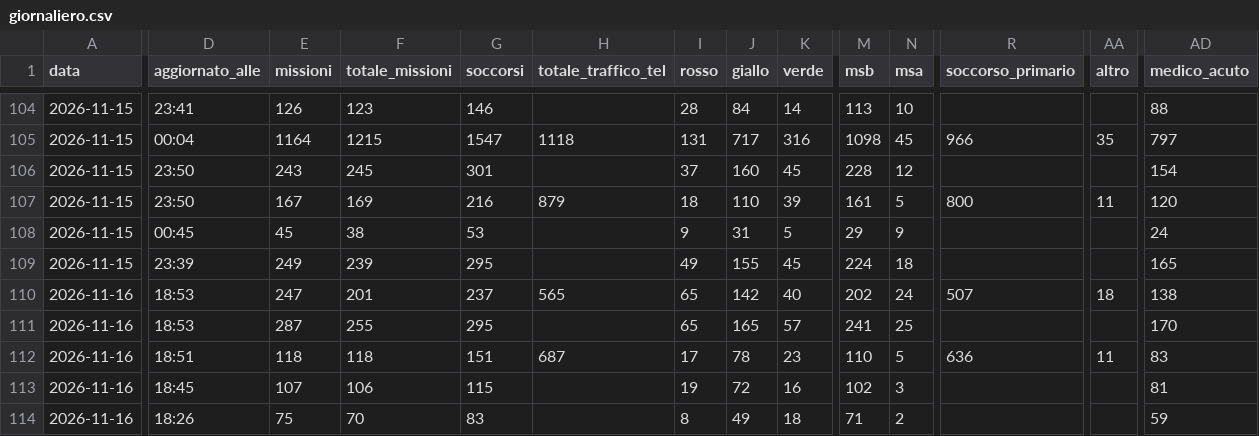
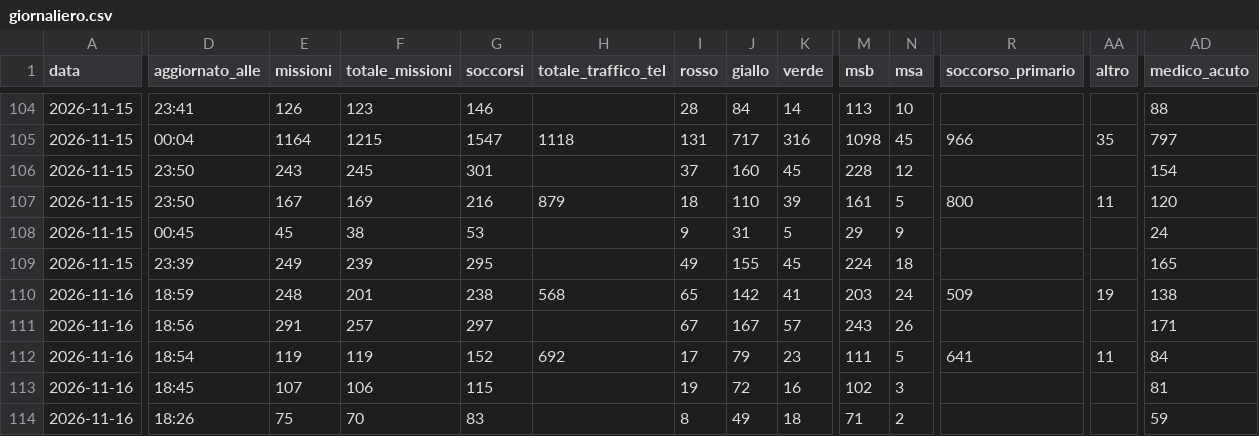
Before and after one commit to Alvarez2009-svg/4r3u1, a CSV file: data/giornaliero.csv, drawn as a sheet; only a part is shown, gaps mark what is left out; the diff covers the shown part only; the diff names each change by its address in the sheet, - before the commit and + after, or states it on an @@ line.

```diff
--- a/data/giornaliero.csv
+++ b/data/giornaliero.csv
-D110 (aggiornato_alle): 18:53
+D110 (aggiornato_alle): 18:59
-E110 (missioni): 247
+E110 (missioni): 248
-G110 (soccorsi): 237
+G110 (soccorsi): 238
-H110 (totale_traffico_tel): 565
+H110 (totale_traffico_tel): 568
-K110 (verde): 40
+K110 (verde): 41
-M110 (msb): 202
+M110 (msb): 203
-R110 (soccorso_primario): 507
+R110 (soccorso_primario): 509
-AA110 (altro): 18
+AA110 (altro): 19
-D111 (aggiornato_alle): 18:53
+D111 (aggiornato_alle): 18:56
-E111 (missioni): 287
+E111 (missioni): 291
-F111 (totale_missioni): 255
+F111 (totale_missioni): 257
-G111 (soccorsi): 295
+G111 (soccorsi): 297
-I111 (rosso): 65
+I111 (rosso): 67
-J111 (giallo): 165
+J111 (giallo): 167
-M111 (msb): 241
+M111 (msb): 243
-N111 (msa): 25
+N111 (msa): 26
-AD111 (medico_acuto): 170
+AD111 (medico_acuto): 171
-D112 (aggiornato_alle): 18:51
+D112 (aggiornato_alle): 18:54
-E112 (missioni): 118
+E112 (missioni): 119
-F112 (totale_missioni): 118
+F112 (totale_missioni): 119
-G112 (soccorsi): 151
+G112 (soccorsi): 152
-H112 (totale_traffico_tel): 687
+H112 (totale_traffico_tel): 692
-J112 (giallo): 78
+J112 (giallo): 79
-M112 (msb): 110
+M112 (msb): 111
-R112 (soccorso_primario): 636
+R112 (soccorso_primario): 641
-AD112 (medico_acuto): 83
+AD112 (medico_acuto): 84
```
Also changed, not shown: 46 edited cells elsewhere in this file, 2 other files.
